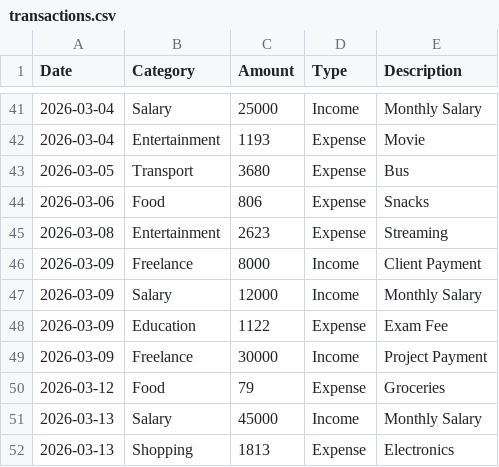
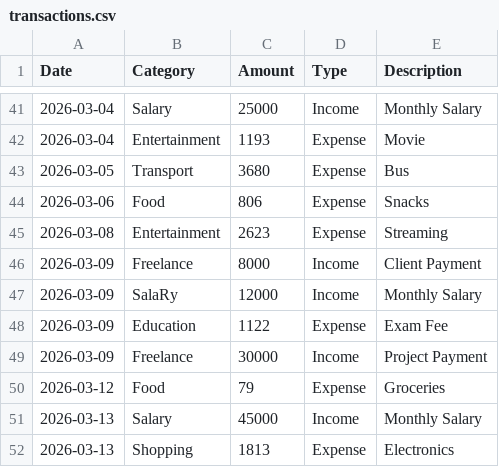
Before and after one commit to rohinthan04-ai/Personal-Finance-Analyser, a CSV file: data/transactions.csv, drawn as a sheet; only a part is shown, gaps mark what is left out.

```diff
--- a/data/transactions.csv
+++ b/data/transactions.csv
@@ -46,3 +46,3 @@ Date,Category,Amount,Type,Description
 2026-03-09,Freelance,8000,Income,Client Payment
-2026-03-09,Salary,12000,Income,Monthly Salary
+2026-03-09,SalaRy,12000,Income,Monthly Salary
 2026-03-09,Education,1122,Expense,Exam Fee
```
Also changed, not shown: 2 other files.
